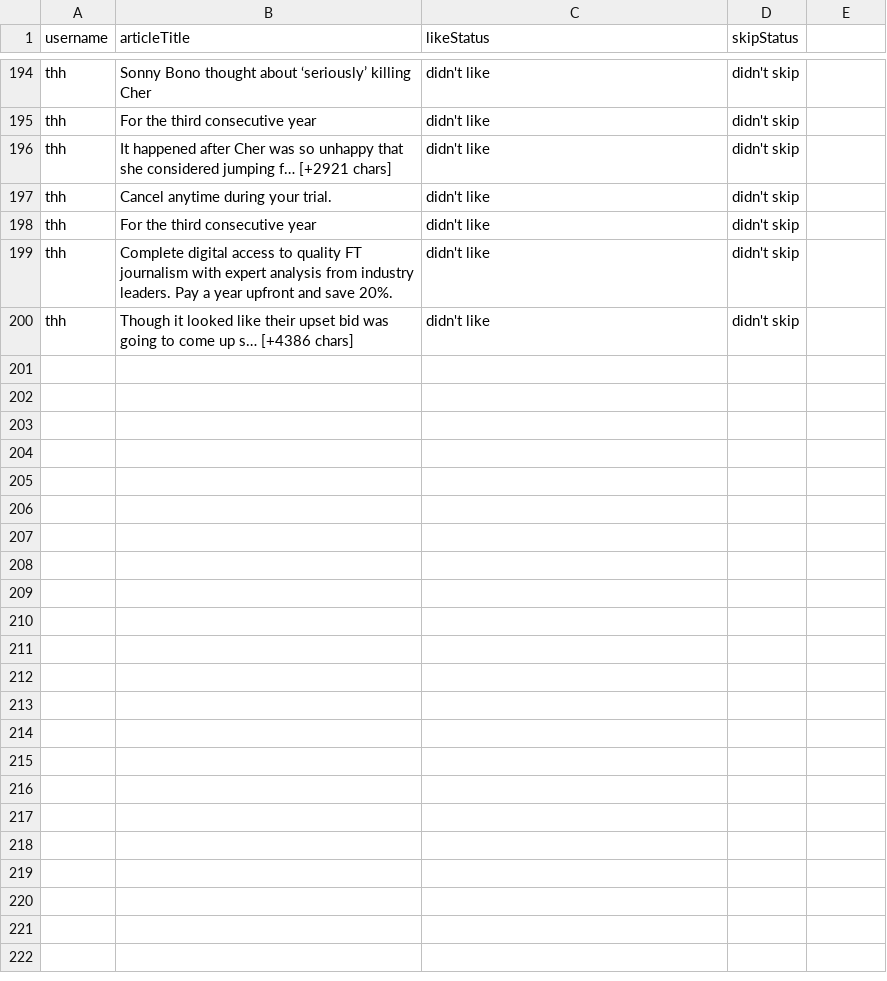
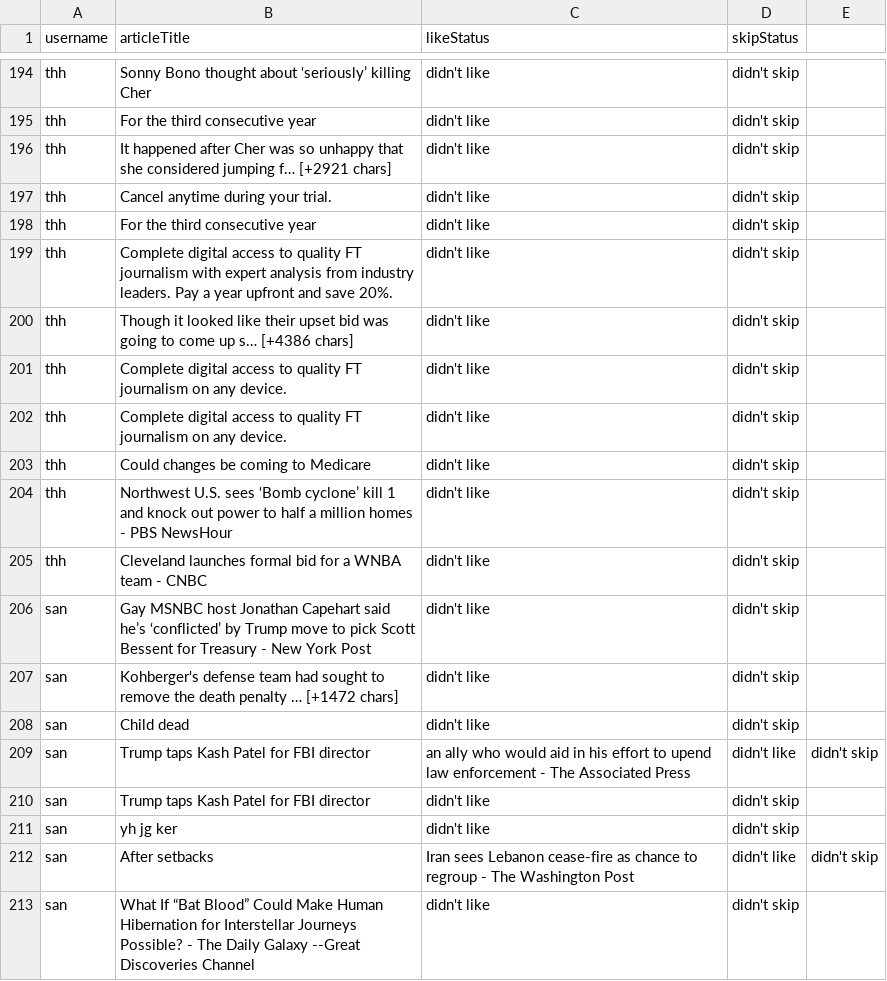
Before and after one commit to TheharaH/OOD, a CSV file: reading_history.csv, drawn as a sheet; only a part is shown, gaps mark what is left out; the diff names each change by its address in the sheet, - before the commit and + after, or states it on an @@ line.

```diff
--- a/reading_history.csv
+++ b/reading_history.csv
+row 201: thh | Complete digital access to quality FT journalism on any device. | didn't like | didn't skip
+row 202: thh | Complete digital access to quality FT journalism on any device. | didn't like | didn't skip
+row 203: thh | Could changes be coming to Medicare | didn't like | didn't skip
+row 204: thh | Northwest U.S. sees ‘Bomb cyclone’ kill 1 and knock out power to half a million homes - PBS NewsHour | didn't like | didn't skip
+row 205: thh | Cleveland launches formal bid for a WNBA team - CNBC | didn't like | didn't skip
+row 206: san | Gay MSNBC host Jonathan Capehart said he’s ‘conflicted’ by Trump move to pick Scott Bessent for Treasury - New York Post | didn't like | didn't skip
+row 207: san | Kohberger's defense team had sought to remove the death penalty … [+1472 chars] | didn't like | didn't skip
+row 208: san | Child dead | didn't like | didn't skip
+row 209: san | Trump taps Kash Patel for FBI director | an ally who would aid in his effort to upend law enforcement - The Associated Press | didn't like | didn't skip
+row 210: san | Trump taps Kash Patel for FBI director | didn't like | didn't skip
+row 211: san | yh jg ker | didn't like | didn't skip
+row 212: san | After setbacks | Iran sees Lebanon cease-fire as chance to regroup - The Washington Post | didn't like | didn't skip
+row 213: san | What If “Bat Blood” Could Make Human Hibernation for Interstellar Journeys Possible? - The Daily Galaxy --Great Discoveries Channel | didn't like | didn't skip
```
Also changed, not shown: login_details_50_rows.csv, 5 other files.
